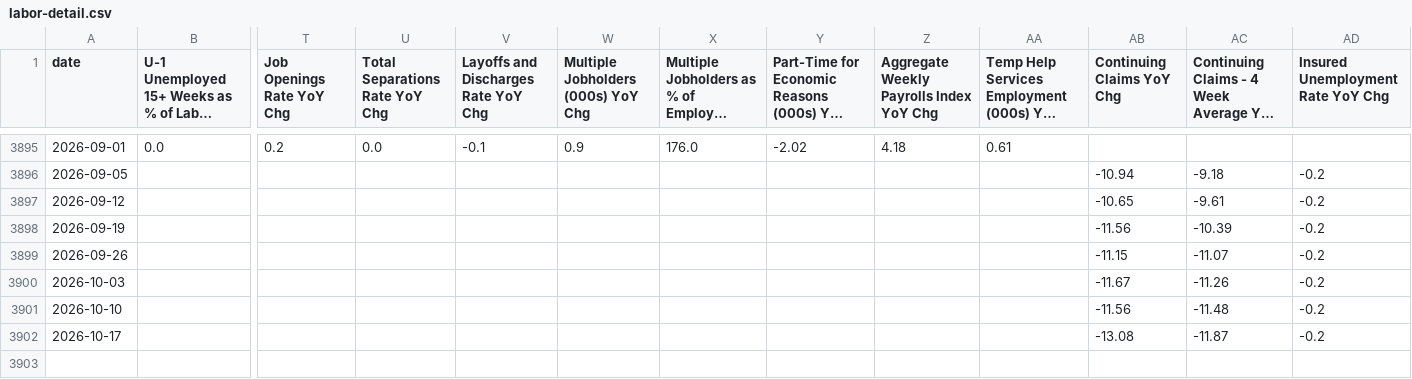
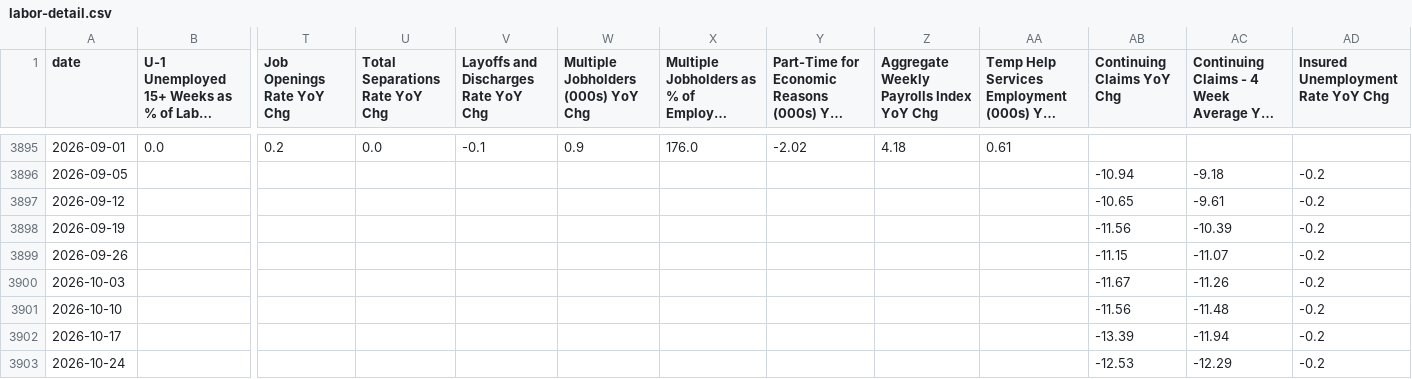
Before and after one commit to mikesimonsen/econ-data, a CSV file: sheets_data_calcs/yoy/labor-detail.csv, drawn as a sheet; only a part is shown, gaps mark what is left out; long unchanged cells end in …; rows hold the shown columns only; the diff names each change by its address in the sheet, - before the commit and + after, or states it on an @@ line.

```diff
--- a/sheets_data_calcs/yoy/labor-detail.csv
+++ b/sheets_data_calcs/yoy/labor-detail.csv
-AB3902 (Continuing Claims YoY Chg): -13.08
+AB3902 (Continuing Claims YoY Chg): -13.39
-AC3902: -11.87
+AC3902: -11.94
+row 3903: 2026-10-24 |  |  |  |  |  |  |  |  |  | -12.53 | -12.29 | -0.2
```
Also changed, not shown: sheets_data/labor-detail.csv, sheets_data/labor-headlines.csv, 24 other files.
